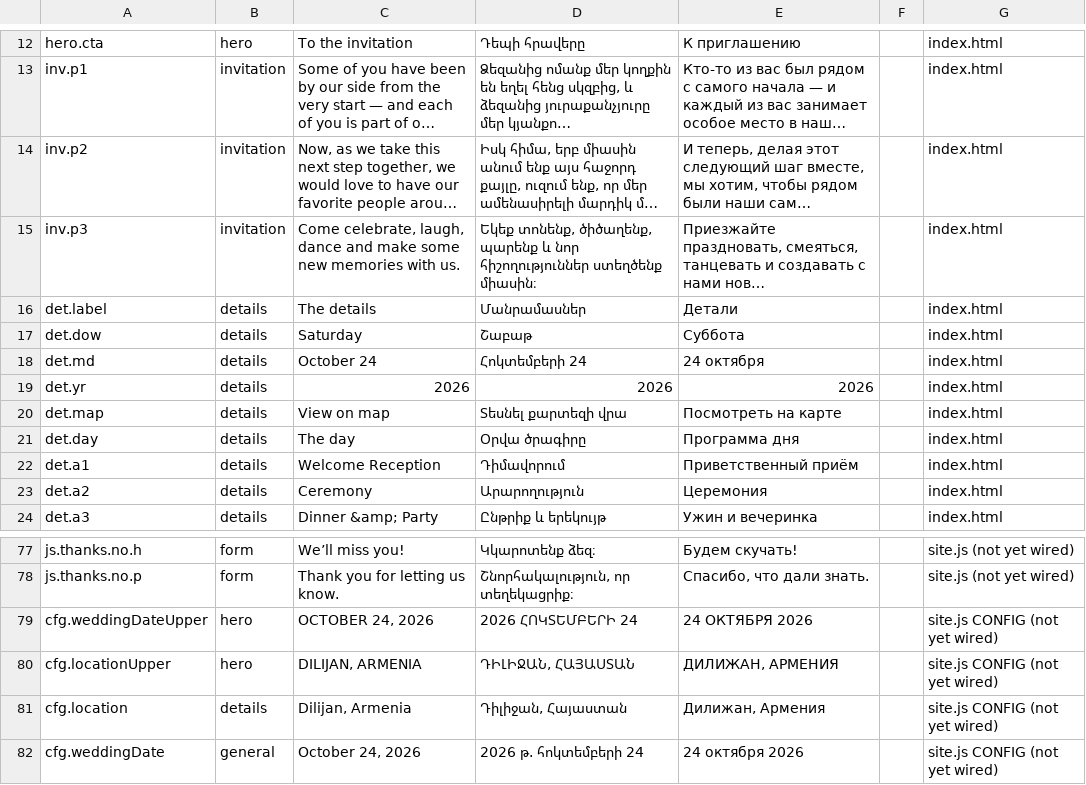
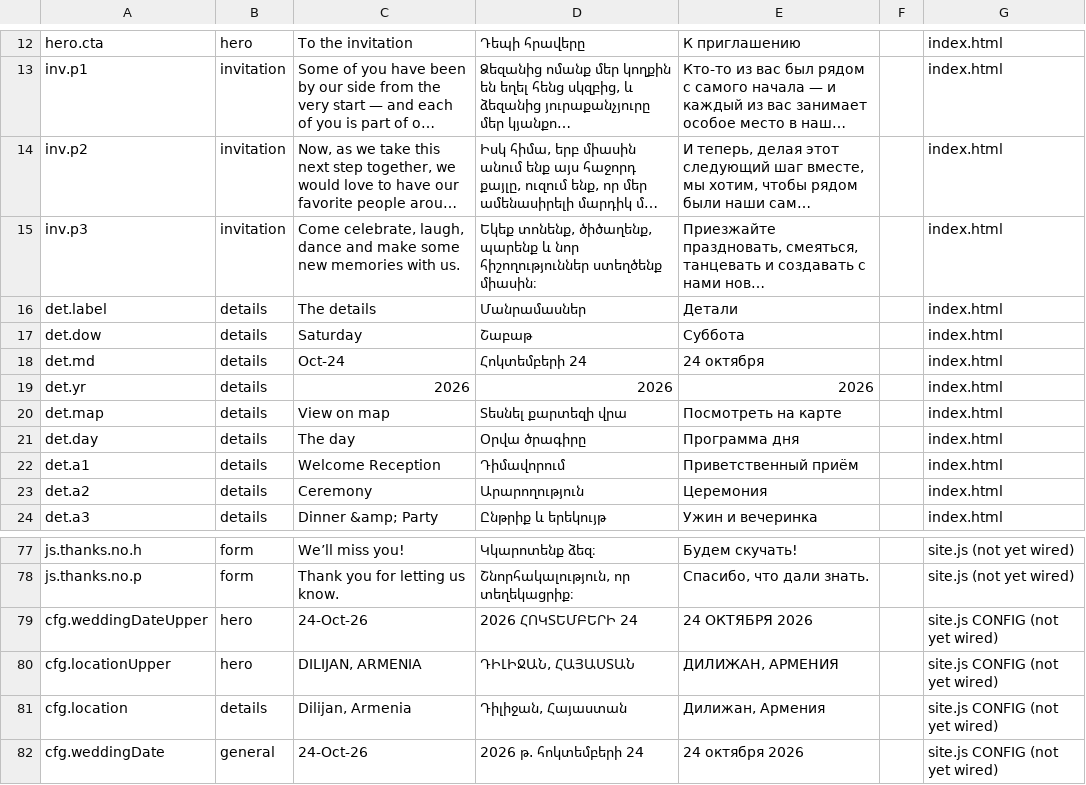
Before and after one commit to Necrozzz/wedding-site, a CSV file: translations/translations.csv, drawn as a sheet; only a part is shown, gaps mark what is left out; long unchanged cells end in ….

```diff
--- a/translations/translations.csv
+++ b/translations/translations.csv
@@ -17,3 +17,3 @@ det.label,details,The details,Մանրամասներ,Детали,,index.html
 det.dow,details,Saturday,Շաբաթ,Суббота,,index.html
-det.md,details,October 24,Հոկտեմբերի 24,24 октября,,index.html
+det.md,details,Oct-24,Հոկտեմբերի 24,24 октября,,index.html
 det.yr,details,2026,2026,2026,,index.html
@@ -78,5 +78,5 @@ js.thanks.no.h,form,We’ll miss you!,Կկարոտենք ձեզ։,Будем с
 js.thanks.no.p,form,Thank you for letting us know.,"Շնորհակալություն, որ տեղեկացրիք։","Спасибо, что дали знать.",,site.js (not yet wired)
-cfg.weddingDateUpper,hero,"OCTOBER 24, 2026",2026 ՀՈԿՏԵՄԲԵՐԻ 24,24 ОКТЯБРЯ 2026,,site.js CONFIG (not yet wired)
+cfg.weddingDateUpper,hero,24-Oct-26,2026 ՀՈԿՏԵՄԲԵՐԻ 24,24 ОКТЯБРЯ 2026,,site.js CONFIG (not yet wired)
 cfg.locationUpper,hero,"DILIJAN, ARMENIA","ԴԻԼԻՋԱՆ, ՀԱՅԱՍՏԱՆ","ДИЛИЖАН, АРМЕНИЯ",,site.js CONFIG (not yet wired)
 cfg.location,details,"Dilijan, Armenia","Դիլիջան, Հայաստան","Дилижан, Армения",,site.js CONFIG (not yet wired)
-cfg.weddingDate,general,"October 24, 2026",2026 թ. հոկտեմբերի 24,24 октября 2026,,site.js CONFIG (not yet wired)
+cfg.weddingDate,general,24-Oct-26,2026 թ. հոկտեմբերի 24,24 октября 2026,,site.js CONFIG (not yet wired)
```
Also changed, not shown: 5 other files.
